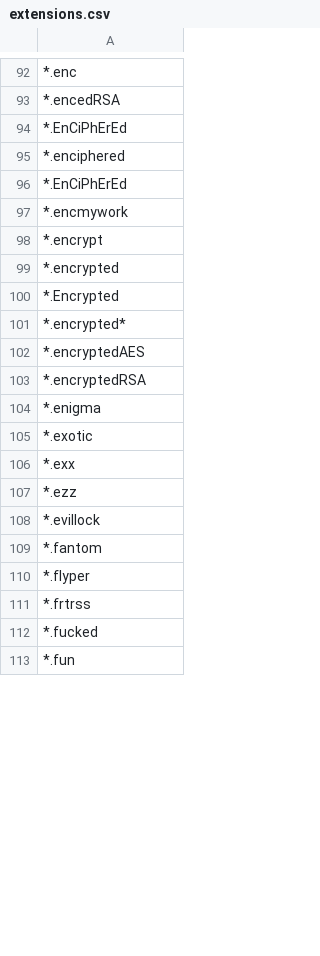
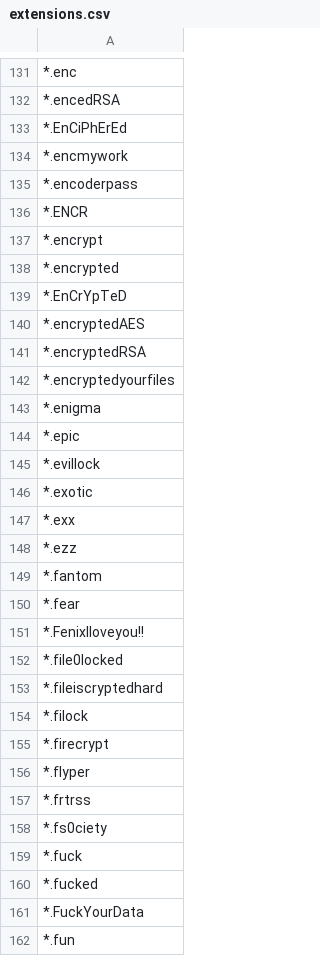
Before and after one commit to kinomakino/ransomware_file_extensions, a CSV file: extensions.csv, drawn as a sheet; only a part is shown, gaps mark what is left out; the diff covers the shown part only.

```diff
--- a/extensions.csv
+++ b/extensions.csv
@@ -94,12 +133,14 @@
 *.EnCiPhErEd
-*.enciphered
-*.EnCiPhErEd
 *.encmywork
+*.encoderpass
+*.ENCR
 *.encrypt
 *.encrypted
-*.Encrypted
-*.encrypted*
+*.EnCrYpTeD
 *.encryptedAES
 *.encryptedRSA
+*.encryptedyourfiles
 *.enigma
+*.epic
+*.evillock
 *.exotic
@@ -107,7 +148,15 @@
 *.ezz
-*.evillock
 *.fantom
+*.fear
+*.FenixIloveyou!!
+*.file0locked
+*.fileiscryptedhard
+*.filock
+*.firecrypt
 *.flyper
 *.frtrss
+*.fs0ciety
+*.fuck
 *.fucked
+*.FuckYourData 
 *.fun
```
Also changed, not shown: 101 added rows, 13 removed rows, 6 moved rows and 11 edited cells elsewhere in this file.
